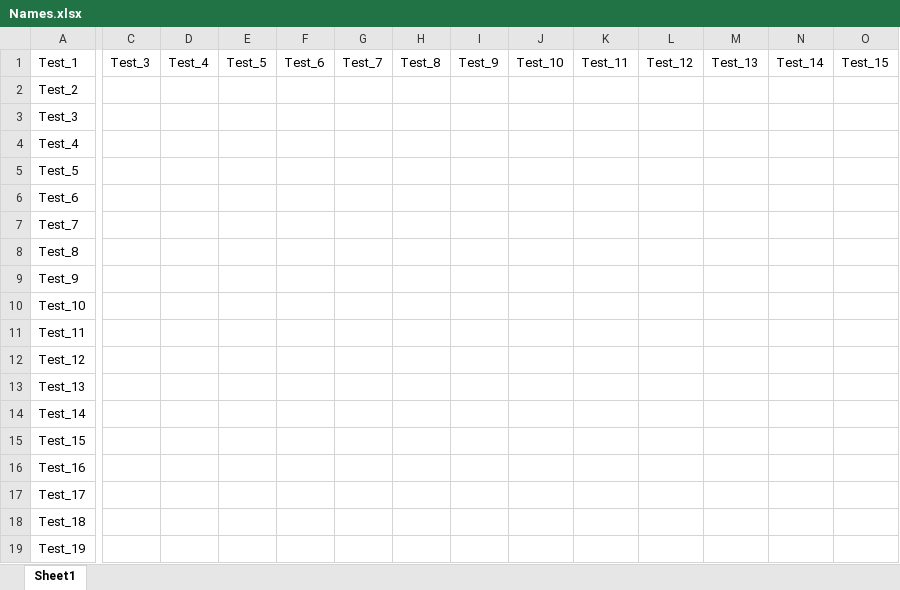
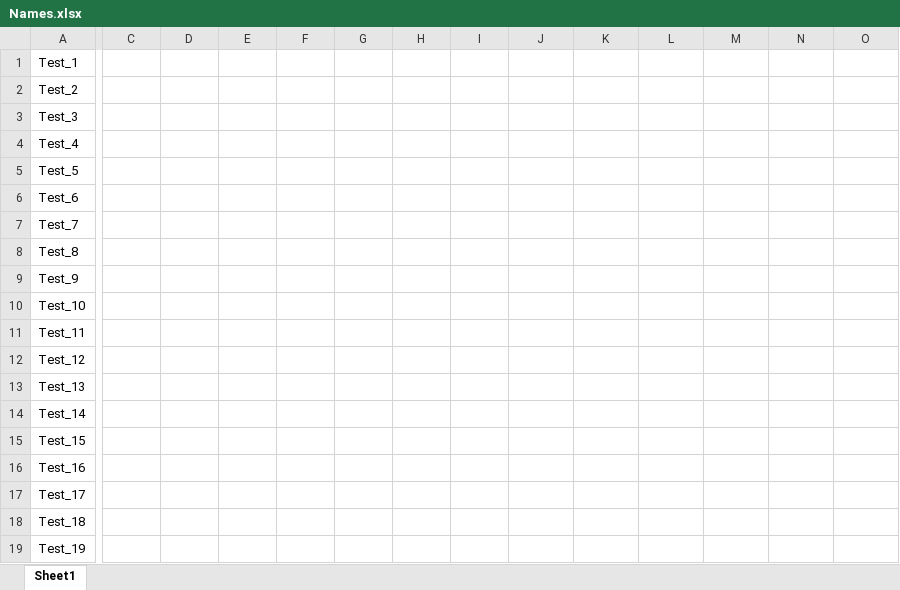
Before and after one commit to Shy1011/Python_Serial, an Excel workbook: Names.xlsx, sheet Sheet1, drawn as a sheet; only a part is shown, gaps mark what is left out; values as stored, in another font and other column widths than the file's, no borders; the diff covers the shown part only; the diff names each change by its address in the sheet, - before the commit and + after, or states it on an @@ line.

```diff
--- a/Names.xlsx (sheet Sheet1)
+++ b/Names.xlsx (sheet Sheet1)
-C1: Test_3
+C1: (empty)
-D1: Test_4
+D1: (empty)
-E1: Test_5
+E1: (empty)
-F1: Test_6
+F1: (empty)
-G1: Test_7
+G1: (empty)
-H1: Test_8
+H1: (empty)
-I1: Test_9
+I1: (empty)
-J1: Test_10
+J1: (empty)
-K1: Test_11
+K1: (empty)
-L1: Test_12
+L1: (empty)
-M1: Test_13
+M1: (empty)
-N1: Test_14
+N1: (empty)
-O1: Test_15
+O1: (empty)
```
Also changed, not shown: 2 edited cells elsewhere in this sheet, 12 other files.
